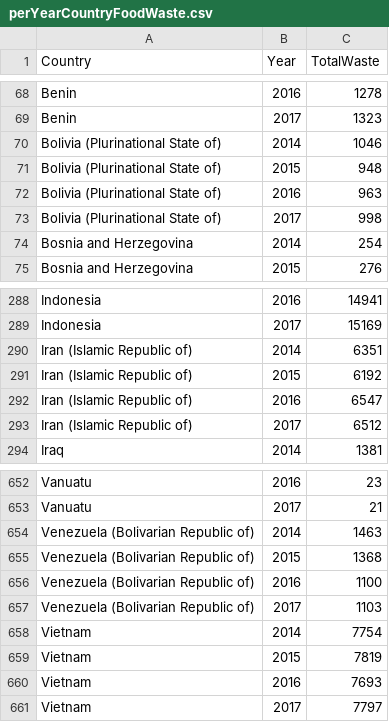
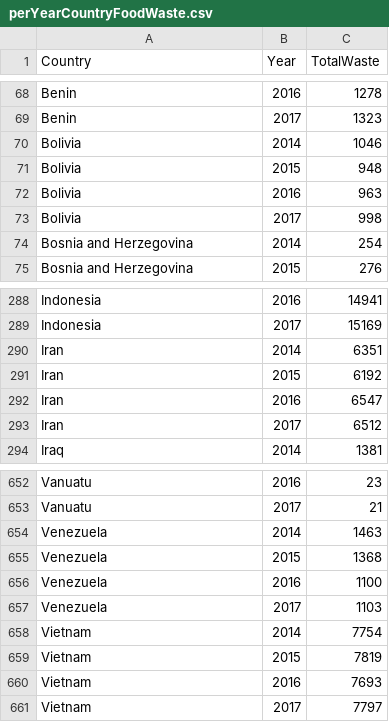
Before and after one commit to kri-jac/world-food-waste-data, a CSV file: perYearCountryFoodWaste.csv, drawn as a sheet; only a part is shown, gaps mark what is left out.

Commit message:
updated non-matching names

```diff
--- a/perYearCountryFoodWaste.csv
+++ b/perYearCountryFoodWaste.csv
@@ -69,6 +69,6 @@ Benin,2016,1278
 Benin,2017,1323
-Bolivia (Plurinational State of),2014,1046
-Bolivia (Plurinational State of),2015,948
-Bolivia (Plurinational State of),2016,963
-Bolivia (Plurinational State of),2017,998
+Bolivia,2014,1046
+Bolivia,2015,948
+Bolivia,2016,963
+Bolivia,2017,998
 Bosnia and Herzegovina,2014,254
@@ -289,6 +289,6 @@ Indonesia,2016,14941
 Indonesia,2017,15169
-Iran (Islamic Republic of),2014,6351
-Iran (Islamic Republic of),2015,6192
-Iran (Islamic Republic of),2016,6547
-Iran (Islamic Republic of),2017,6512
+Iran,2014,6351
+Iran,2015,6192
+Iran,2016,6547
+Iran,2017,6512
 Iraq,2014,1381
@@ -653,6 +653,6 @@ Vanuatu,2016,23
 Vanuatu,2017,21
-Venezuela (Bolivarian Republic of),2014,1463
-Venezuela (Bolivarian Republic of),2015,1368
-Venezuela (Bolivarian Republic of),2016,1100
-Venezuela (Bolivarian Republic of),2017,1103
+Venezuela,2014,1463
+Venezuela,2015,1368
+Venezuela,2016,1100
+Venezuela,2017,1103
 Vietnam,2014,7754
```
